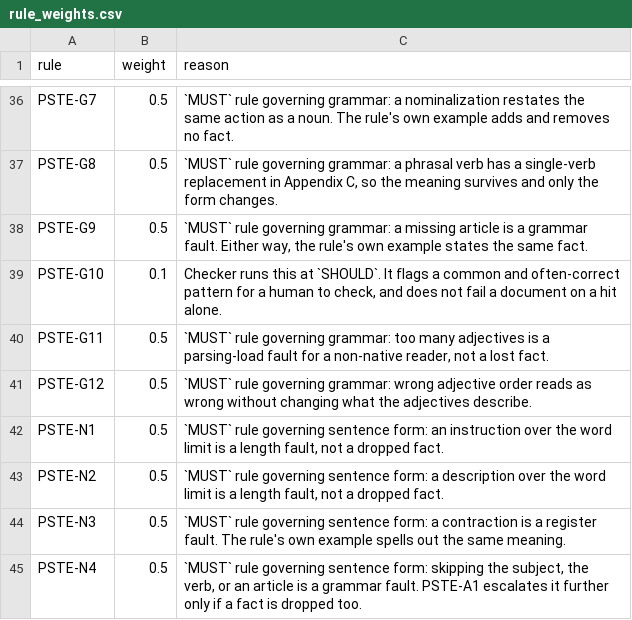
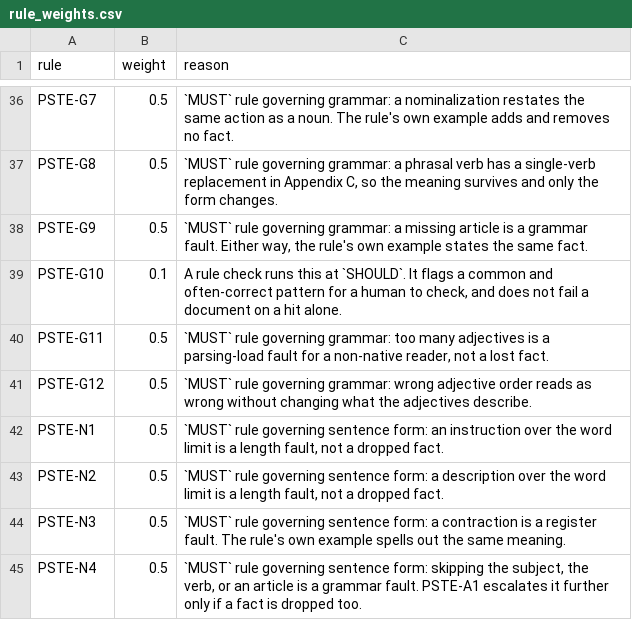
Before and after one commit to hiniko/PSTE, a CSV file: spec/rule_weights.csv, drawn as a sheet; only a part is shown, gaps mark what is left out.

```diff
--- a/spec/rule_weights.csv
+++ b/spec/rule_weights.csv
@@ -38,3 +38,3 @@ PSTE-G8,0.5,"`MUST` rule governing grammar: a phrasal verb has a single-verb rep
 PSTE-G9,0.5,"`MUST` rule governing grammar: a missing article is a grammar fault. Either way, the rule's own example states the same fact."
-PSTE-G10,0.1,"Checker runs this at `SHOULD`. It flags a common and often-correct pattern for a human to check, and does not fail a document on a hit alone."
+PSTE-G10,0.1,"A rule check runs this at `SHOULD`. It flags a common and often-correct pattern for a human to check, and does not fail a document on a hit alone."
 PSTE-G11,0.5,"`MUST` rule governing grammar: too many adjectives is a parsing-load fault for a non-native reader, not a lost fact."
```
Also changed, not shown: 21 other files.
